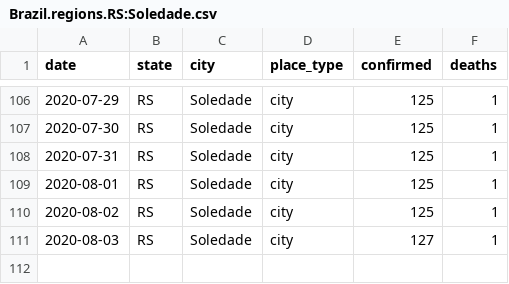
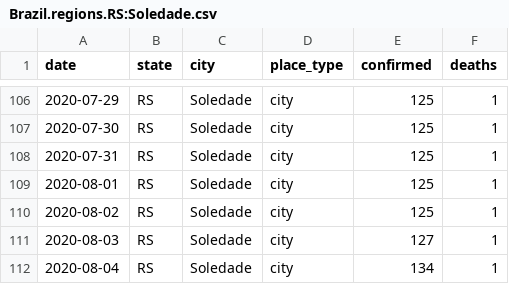
Before and after one commit to inf-covid19/tools, a CSV file: public/data/Brazil.regions.RS:Soledade.csv, drawn as a sheet; only a part is shown, gaps mark what is left out.

Commit message:
Update Brazil.regions.RS:Soledade.csv

```diff
--- a/public/data/Brazil.regions.RS:Soledade.csv
+++ b/public/data/Brazil.regions.RS:Soledade.csv
@@ -111 +111,2 @@ date,state,city,place_type,confirmed,deaths
 2020-08-03,RS,"Soledade",city,127,1
+2020-08-04,RS,"Soledade",city,134,1
```
